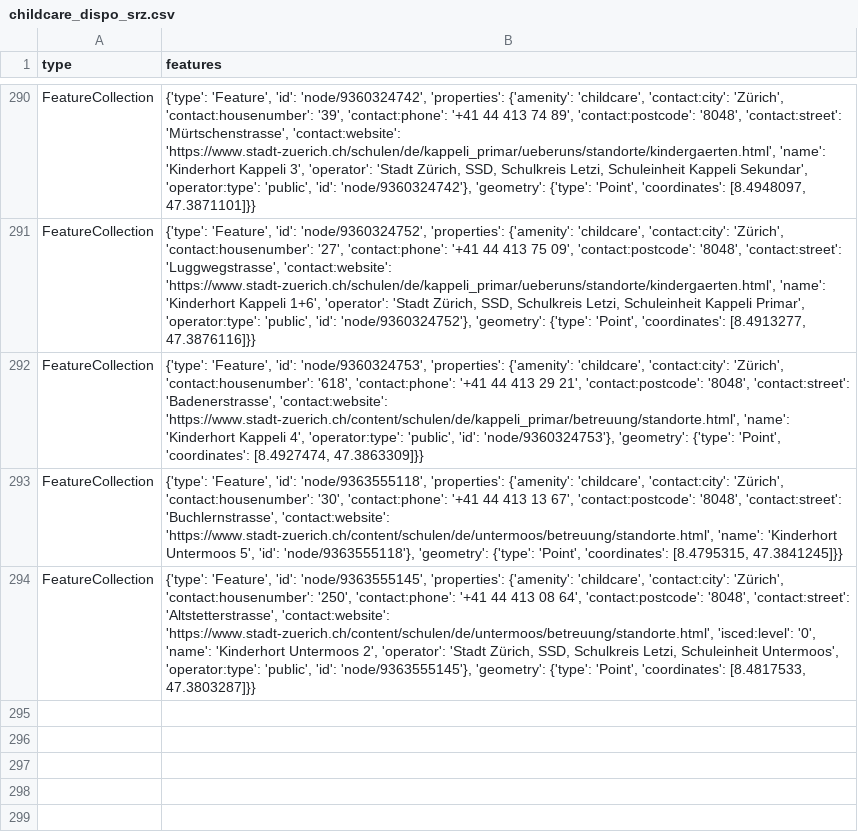
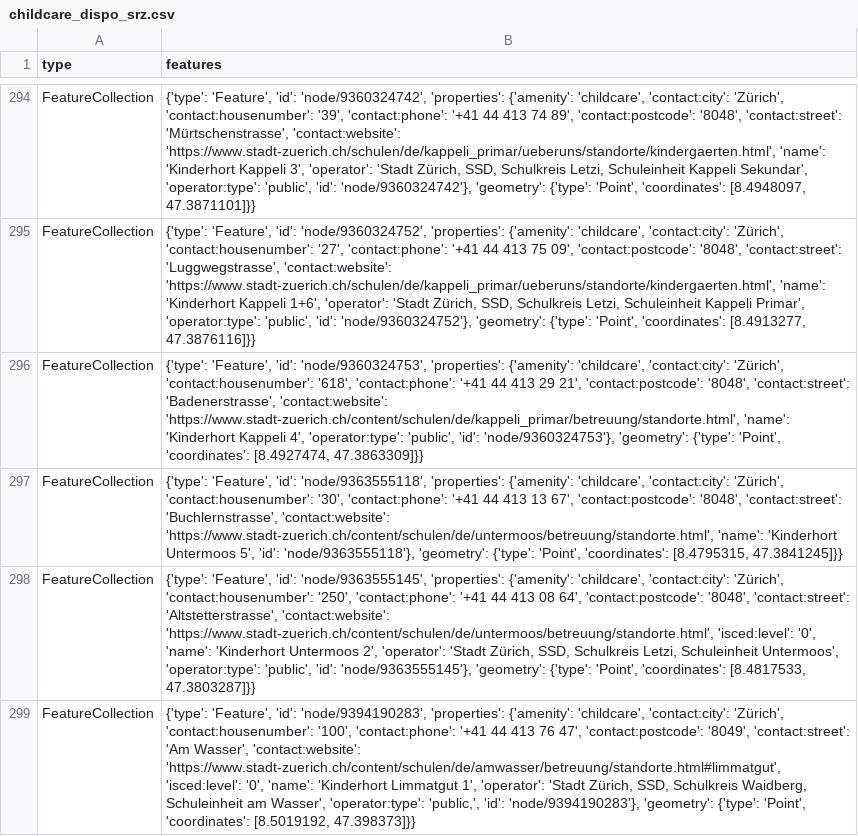
Before and after one commit to chnuessli/elz-data, a CSV file: data/csv/childcare/childcare_dispo_srz.csv, drawn as a sheet; only a part is shown, gaps mark what is left out; the diff covers the shown part only; the diff names each change by its address in the sheet, - before the commit and + after, or states it on an @@ line.

```diff
--- a/data/csv/childcare/childcare_dispo_srz.csv
+++ b/data/csv/childcare/childcare_dispo_srz.csv
+row 299: FeatureCollection | {'type': 'Feature', 'id': 'node/9394190283', 'properties': {'amenity': 'childcare', 'contact:city': 'Zürich', 'contact:housenumber': '100', 'contact:phone': '+41 44 413 76 47', 'contact:postcode': '8049', 'contact:street': 'Am Wasser', 'contact:website': 'https://www.stadt-zuerich.ch/content/schulen/de/amwasser/betreuung/standorte.html#limmatgut', 'isced:level': '0', 'name': 'Kinderhort Limmatgut 1', 'operator': 'Stadt Zürich, SSD, Schulkreis Waidberg, Schuleinheit am Wasser', 'operator:type': 'public,', 'id': 'node/9394190283'}, 'geometry': {'type': 'Point', 'coordinates': [8.5019192, 47.398373]}}
```
Also changed, not shown: 5 added rows elsewhere in this file, data/csv/childcare/childcare_kt_zh.csv, data/csv/facilities/hospital/hospital_dispo_srz.csv, 7 other files.
